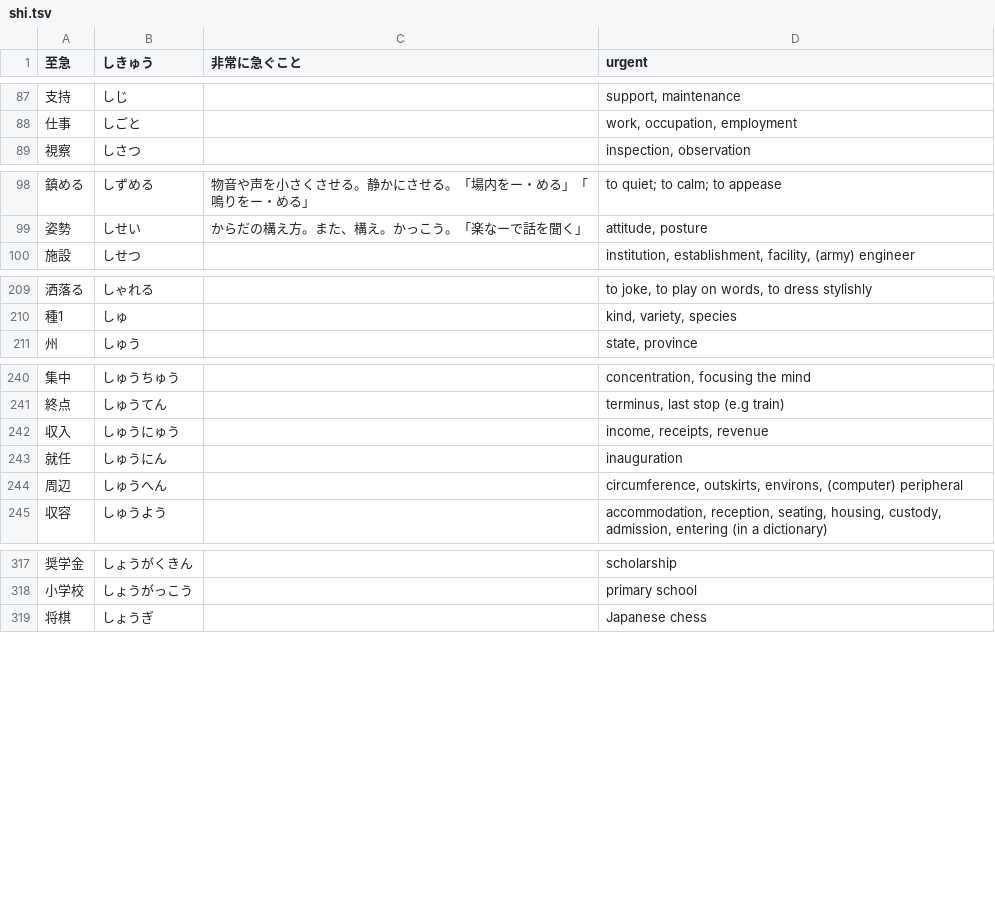
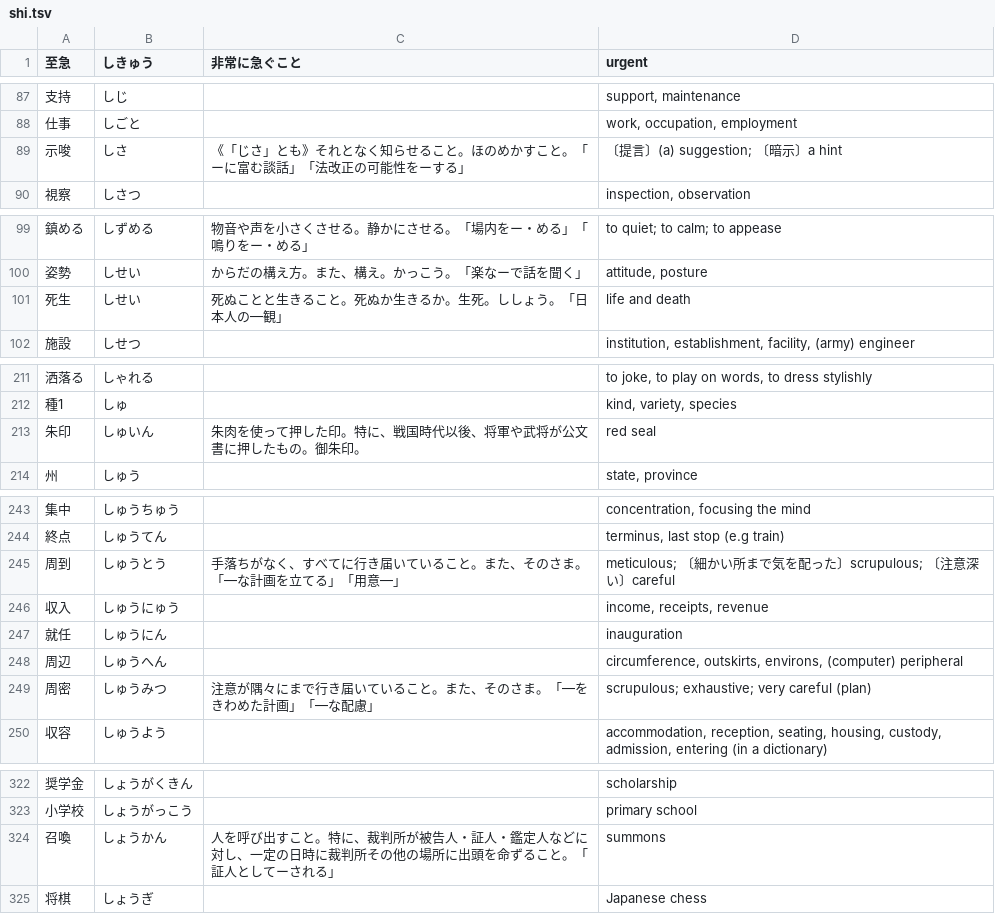
Before and after one commit to EmilRehnberg/js-for-anki, a TSV file: data/words/shi.tsv, drawn as a sheet; only a part is shown, gaps mark what is left out; the diff covers the shown part only; the diff names each change by its address in the sheet, - before the commit and + after, or states it on an @@ line.

Commit message:
adds more words

```diff
--- a/data/words/shi.tsv
+++ b/data/words/shi.tsv
+row 89: 示唆 | しさ | 《「じさ」とも》それとなく知らせること。ほのめかすこと。「ーに富む談話」「法改正の可能性をーする」 | 〔提言〕(a) suggestion; 〔暗示〕a hint
+row 101: 死生 | しせい | 死ぬことと生きること。死ぬか生きるか。生死。ししょう。「日本人の―観」 | life and death
+row 213: 朱印 | しゅいん | 朱肉を使って押した印。特に、戦国時代以後、将軍や武将が公文書に押したもの。御朱印。 | red seal
+row 245: 周到 | しゅうとう | 手落ちがなく、すべてに行き届いていること。また、そのさま。「―な計画を立てる」「用意―」 | meticulous; 〔細かい所まで気を配った〕scrupulous; 〔注意深い〕careful
+row 249: 周密 | しゅうみつ | 注意が隅々にまで行き届いていること。また、そのさま。「―をきわめた計画」「―な配慮」 | scrupulous; exhaustive; very careful (plan)
+row 324: 召喚 | しょうかん | 人を呼び出すこと。特に、裁判所が被告人・証人・鑑定人などに対し、一定の日時に裁判所その他の場所に出頭を命ずること。「証人としてーされる」 | summons
```
Also changed, not shown: 2 added rows elsewhere in this file, data/words/ka.tsv, data/words/ko.tsv, 35 other files.
